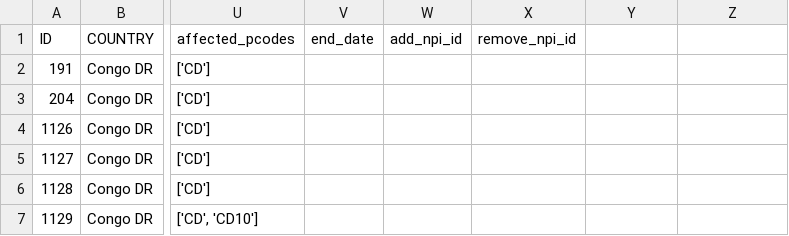
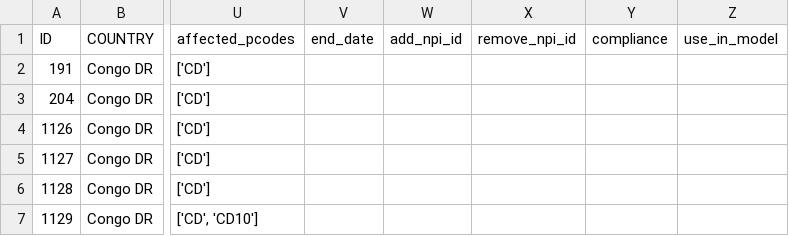
Before and after one commit to OCHA-DAP/pa-COVID-model-parameterization, a CSV file: Inputs/COD/NPIs/COD_NPIs_input.csv, drawn as a sheet; only a part is shown, gaps mark what is left out; the diff names each change by its address in the sheet, - before the commit and + after, or states it on an @@ line.

Commit message:
Added compliance and usage columns

```diff
--- a/Inputs/COD/NPIs/COD_NPIs_input.csv
+++ b/Inputs/COD/NPIs/COD_NPIs_input.csv
-Y1: (empty)
+Y1: compliance
-Z1: (empty)
+Z1: use_in_model
```
Also changed, not shown: Inputs/AFG/NPIs/AFG_NPIs_input.csv, Inputs/HTI/NPIs/HTI_NPIs_input.csv, 10 other files.
